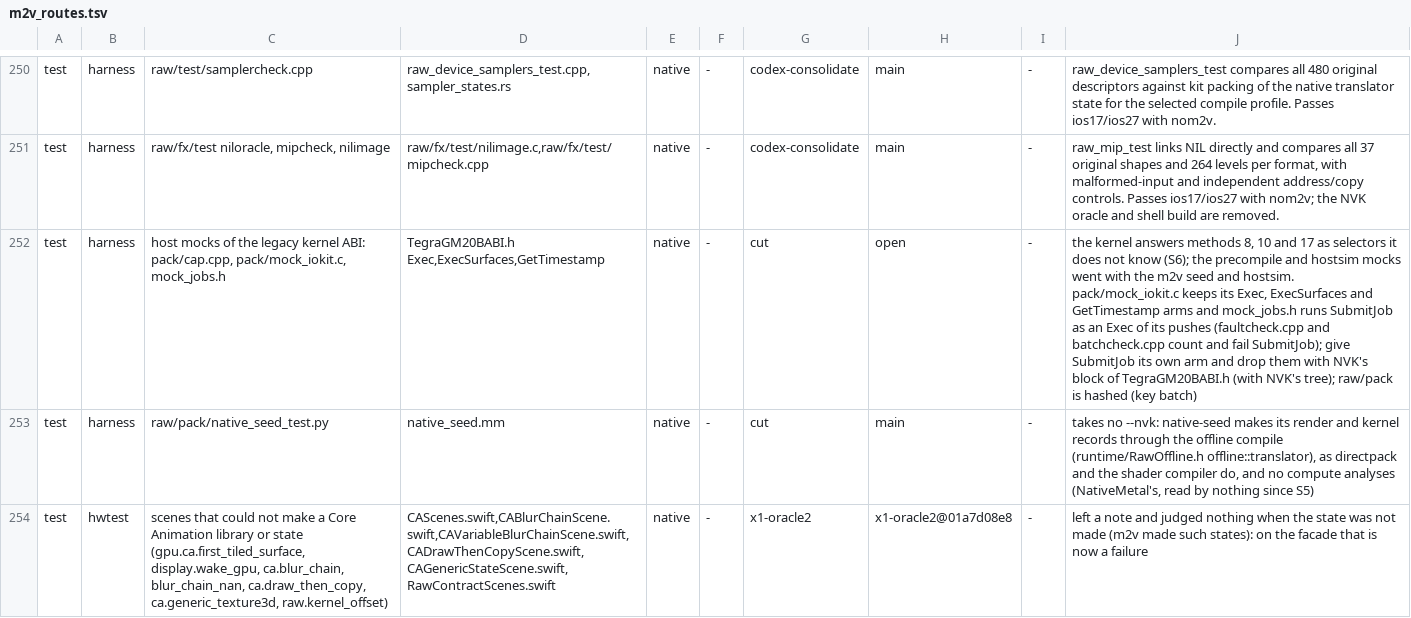
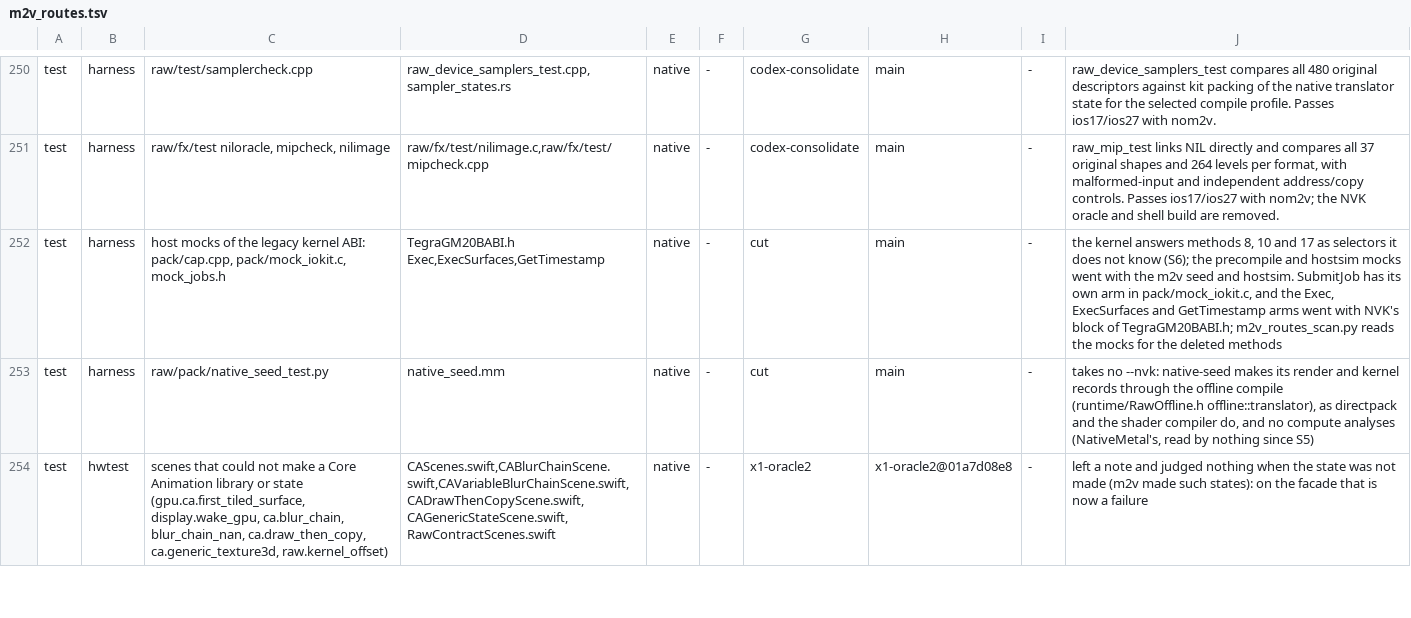
Before and after one commit to D-Radish76/ios-on-switch-lmao, a TSV file: drivers/TegraGM20BMetal/raw/plan/m2v_routes.tsv, drawn as a sheet; only a part is shown, gaps mark what is left out; the diff names each change by its address in the sheet, - before the commit and + after, or states it on an @@ line.

Commit message:
NVK's Exec, ExecSurfaces and GetTimestamp leave the kernel ABI header and host mock; the route scan bars them
TegraGM20BABI.h's trailing block, kept only because Mesa NVK's nvkmd_darwin still compiled it for host tools,
goes: methods 8 (Exec), 10 (GetTimestamp) and 17 (ExecSurfaces), TegraGM20BMaxExecSurfaces,
TegraGM20BInfoExecSurfaces, TegraGM20BExecSurfacesAll, TegraGM20BPushImportsWritten and the records
TegraGM20BAbiExec, TegraGM20BAbiExecSurfaces and TegraGM20BAbiTimestamp. The kext already answered those
selectors as any it does not know; TegraGM20BMaxPushes stays (raw's Kernel::maxPushes reads it).

raw/pack/mock_iokit.c loses the three arms and what only ExecSurfaces fed: each channel's surface list and the
surfaces' writers, the acquires they queued (pending, order_add, surface_acquires, a job's acq list),
MOCK_IGNORE_ACQUIRES, the deadlock abort (it needs an acquire to wait on), the running counter,
MOCK_NO_EXEC_SURFACES and its GetInfo bit. raw never sent method 17, so the asynchronous GPU runs as before.
MOCK_GPU_LOG lines and mock_iokit_runs lose their acquires column, which could only be 0; nothing reads
either.

The job interface (methods 31 to 33, mock_jobs.h) is no longer behind SWITCH_MOCK_JOB_INTERFACE, and
raw/test/build.sh and batchcheck.sh drop the define. Why: with Exec gone, the pack's build of the mock
(rawpack.py, which never set the define) would keep a submission path nothing calls. The pack tools compile no
raw_kernel.cpp and never submit, so they behave as before, and TegraGM20BJobABI.h, the reason for the define,
has been in raw_stack_sources for a while.

m2v_routes_test's test_the_deleted_kernel_methods_stay_out loses its TegraGM20BABI.h exception and also reads
the three mocks (mock_iokit.c, mock_jobs.h, cap.cpp, added to m2v_routes_scan's data): Exec, GetTimestamp,
ExecSurfaces, Order, Submit or SubmitAddress named again in the kernel, its host mocks or the plugin fails it.
The route table's host-mocks row closes, and the test's open test rows go from 7 to 6.

Moves, by reading: the raw stack key (TegraGM20BABI.h and raw/pack are hashed); the kext, the plugin and the
HW Test apps recompile against the header, none of which named the deleted block.

```diff
--- a/drivers/TegraGM20BMetal/raw/plan/m2v_routes.tsv
+++ b/drivers/TegraGM20BMetal/raw/plan/m2v_routes.tsv
-H252: open
+H252: main
-J252: …and hostsim. pack/mock_iokit.c keeps its Exec, ExecSurfaces and GetTimestamp arms and mock_jobs.h runs SubmitJob as an Exec of its pushes (faultcheck.cpp and batchcheck.cpp count and fail SubmitJob); give SubmitJob its own arm and drop them with NVK's block of TegraGM20BABI.h (with NVK's tree); raw/pack is hashed (key batch)
+J252: …and hostsim. SubmitJob has its own arm in pack/mock_iokit.c, and the Exec, ExecSurfaces and GetTimestamp arms went with NVK's block of TegraGM20BABI.h; m2v_routes_scan.py reads the mocks for the deleted methods
```
Also changed, not shown: 8 other files.
